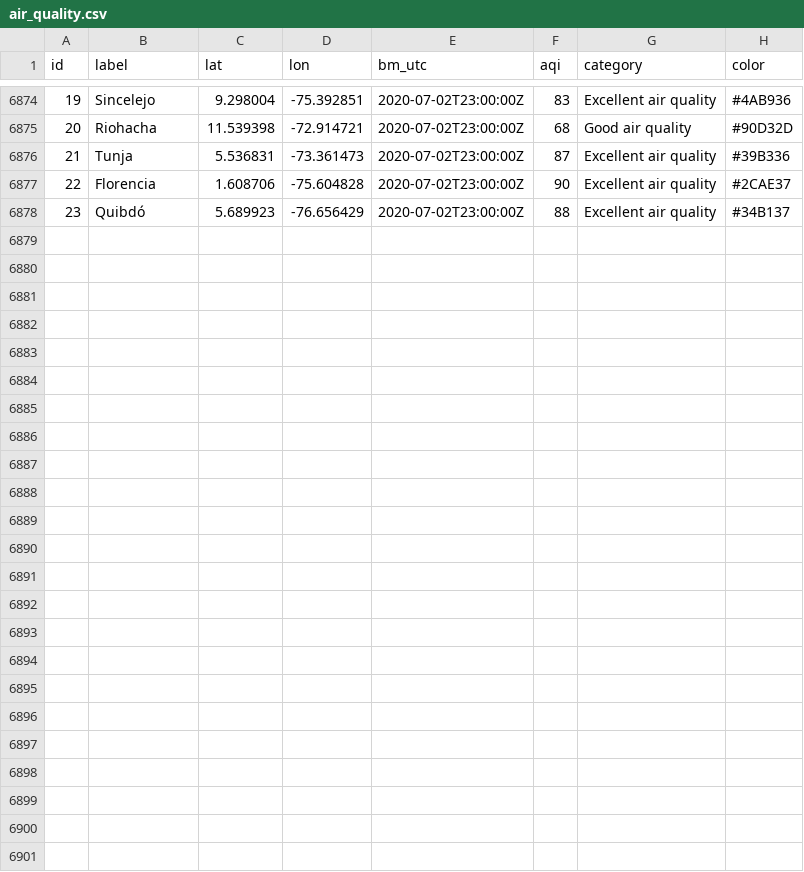
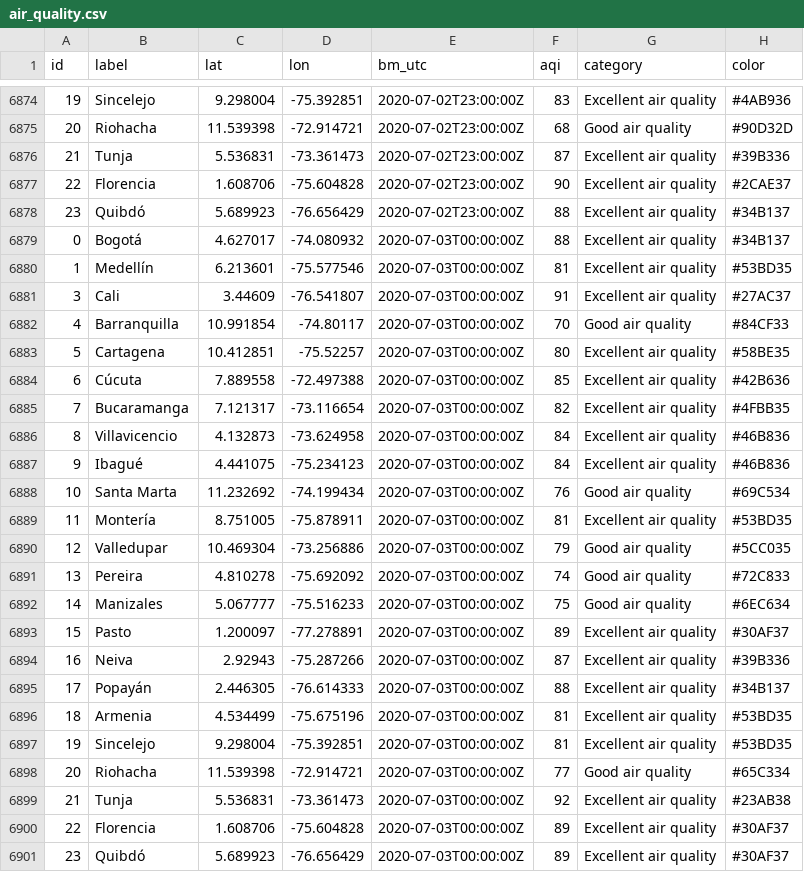
Before and after one commit to sebaxtian/breezometer-api-demo, a CSV file: output/air_quality.csv, drawn as a sheet; only a part is shown, gaps mark what is left out; the diff names each change by its address in the sheet, - before the commit and + after, or states it on an @@ line.

Commit message:
Updated at Fri Jul  3 00:41:13 UTC 2020

```diff
--- a/output/air_quality.csv
+++ b/output/air_quality.csv
+row 6879: 0 | Bogotá | 4.627017 | -74.080932 | 2020-07-03T00:00:00Z | 88 | Excellent air quality | #34B137
+row 6880: 1 | Medellín | 6.213601 | -75.577546 | 2020-07-03T00:00:00Z | 81 | Excellent air quality | #53BD35
+row 6881: 3 | Cali | 3.44609 | -76.541807 | 2020-07-03T00:00:00Z | 91 | Excellent air quality | #27AC37
+row 6882: 4 | Barranquilla | 10.991854 | -74.80117 | 2020-07-03T00:00:00Z | 70 | Good air quality | #84CF33
+row 6883: 5 | Cartagena | 10.412851 | -75.52257 | 2020-07-03T00:00:00Z | 80 | Excellent air quality | #58BE35
+row 6884: 6 | Cúcuta | 7.889558 | -72.497388 | 2020-07-03T00:00:00Z | 85 | Excellent air quality | #42B636
+row 6885: 7 | Bucaramanga | 7.121317 | -73.116654 | 2020-07-03T00:00:00Z | 82 | Excellent air quality | #4FBB35
+row 6886: 8 | Villavicencio | 4.132873 | -73.624958 | 2020-07-03T00:00:00Z | 84 | Excellent air quality | #46B836
+row 6887: 9 | Ibagué | 4.441075 | -75.234123 | 2020-07-03T00:00:00Z | 84 | Excellent air quality | #46B836
+row 6888: 10 | Santa Marta | 11.232692 | -74.199434 | 2020-07-03T00:00:00Z | 76 | Good air quality | #69C534
+row 6889: 11 | Montería | 8.751005 | -75.878911 | 2020-07-03T00:00:00Z | 81 | Excellent air quality | #53BD35
+row 6890: 12 | Valledupar | 10.469304 | -73.256886 | 2020-07-03T00:00:00Z | 79 | Good air quality | #5CC035
+row 6891: 13 | Pereira | 4.810278 | -75.692092 | 2020-07-03T00:00:00Z | 74 | Good air quality | #72C833
+row 6892: 14 | Manizales | 5.067777 | -75.516233 | 2020-07-03T00:00:00Z | 75 | Good air quality | #6EC634
+row 6893: 15 | Pasto | 1.200097 | -77.278891 | 2020-07-03T00:00:00Z | 89 | Excellent air quality | #30AF37
+row 6894: 16 | Neiva | 2.92943 | -75.287266 | 2020-07-03T00:00:00Z | 87 | Excellent air quality | #39B336
+row 6895: 17 | Popayán | 2.446305 | -76.614333 | 2020-07-03T00:00:00Z | 88 | Excellent air quality | #34B137
+row 6896: 18 | Armenia | 4.534499 | -75.675196 | 2020-07-03T00:00:00Z | 81 | Excellent air quality | #53BD35
+row 6897: 19 | Sincelejo | 9.298004 | -75.392851 | 2020-07-03T00:00:00Z | 81 | Excellent air quality | #53BD35
+row 6898: 20 | Riohacha | 11.539398 | -72.914721 | 2020-07-03T00:00:00Z | 77 | Good air quality | #65C334
+row 6899: 21 | Tunja | 5.536831 | -73.361473 | 2020-07-03T00:00:00Z | 92 | Excellent air quality | #23AB38
+row 6900: 22 | Florencia | 1.608706 | -75.604828 | 2020-07-03T00:00:00Z | 89 | Excellent air quality | #30AF37
+row 6901: 23 | Quibdó | 5.689923 | -76.656429 | 2020-07-03T00:00:00Z | 89 | Excellent air quality | #30AF37
```
